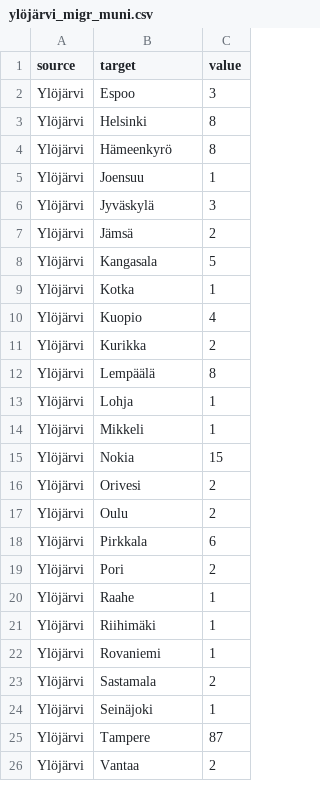
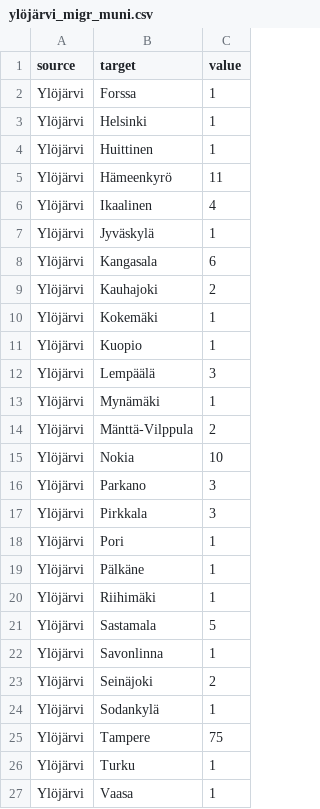
Before and after one commit to Kangasalakehitys/ylojarvi, a CSV file: data/ylöjärvi_migr_muni.csv, drawn as a sheet; only a part is shown; the shorter side is filled out with more unchanged rows; the diff covers the shown part only.

```diff
--- a/data/ylöjärvi_migr_muni.csv
+++ b/data/ylöjärvi_migr_muni.csv
@@ -1,25 +1,27 @@
 "source","target","value"
-"Ylöjärvi","Espoo",3
-"Ylöjärvi","Helsinki",8
-"Ylöjärvi","Hämeenkyrö",8
-"Ylöjärvi","Joensuu",1
-"Ylöjärvi","Jyväskylä",3
-"Ylöjärvi","Jämsä",2
-"Ylöjärvi","Kangasala",5
-"Ylöjärvi","Kotka",1
-"Ylöjärvi","Kuopio",4
-"Ylöjärvi","Kurikka",2
-"Ylöjärvi","Lempäälä",8
-"Ylöjärvi","Lohja",1
-"Ylöjärvi","Mikkeli",1
-"Ylöjärvi","Nokia",15
-"Ylöjärvi","Orivesi",2
-"Ylöjärvi","Oulu",2
-"Ylöjärvi","Pirkkala",6
-"Ylöjärvi","Pori",2
-"Ylöjärvi","Raahe",1
+"Ylöjärvi","Forssa",1
+"Ylöjärvi","Helsinki",1
+"Ylöjärvi","Huittinen",1
+"Ylöjärvi","Hämeenkyrö",11
+"Ylöjärvi","Ikaalinen",4
+"Ylöjärvi","Jyväskylä",1
+"Ylöjärvi","Kangasala",6
+"Ylöjärvi","Kauhajoki",2
+"Ylöjärvi","Kokemäki",1
+"Ylöjärvi","Kuopio",1
+"Ylöjärvi","Lempäälä",3
+"Ylöjärvi","Mynämäki",1
+"Ylöjärvi","Mänttä-Vilppula",2
+"Ylöjärvi","Nokia",10
+"Ylöjärvi","Parkano",3
+"Ylöjärvi","Pirkkala",3
+"Ylöjärvi","Pori",1
+"Ylöjärvi","Pälkäne",1
 "Ylöjärvi","Riihimäki",1
-"Ylöjärvi","Rovaniemi",1
-"Ylöjärvi","Sastamala",2
-"Ylöjärvi","Seinäjoki",1
-"Ylöjärvi","Tampere",87
+"Ylöjärvi","Sastamala",5
+"Ylöjärvi","Savonlinna",1
+"Ylöjärvi","Seinäjoki",2
+"Ylöjärvi","Sodankylä",1
+"Ylöjärvi","Tampere",75
+"Ylöjärvi","Turku",1
+"Ylöjärvi","Vaasa",1
```
Also changed, not shown: 6 added rows, 12 removed rows and 12 edited cells elsewhere in this file, data/ylöjärvi_migr_betw_muni_map.csv, data/ylöjärvi_population_map.csv, 24 other files.
